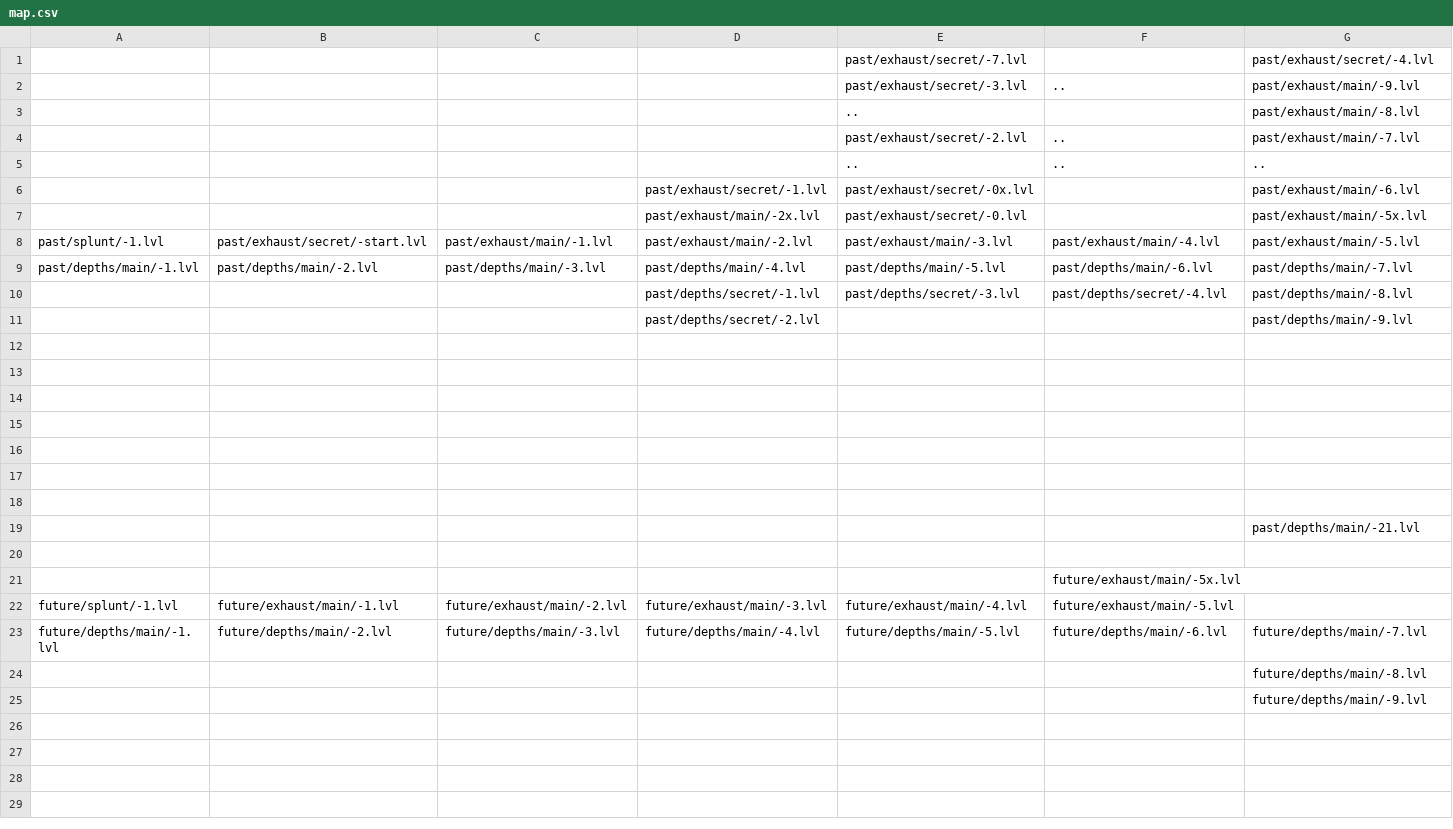
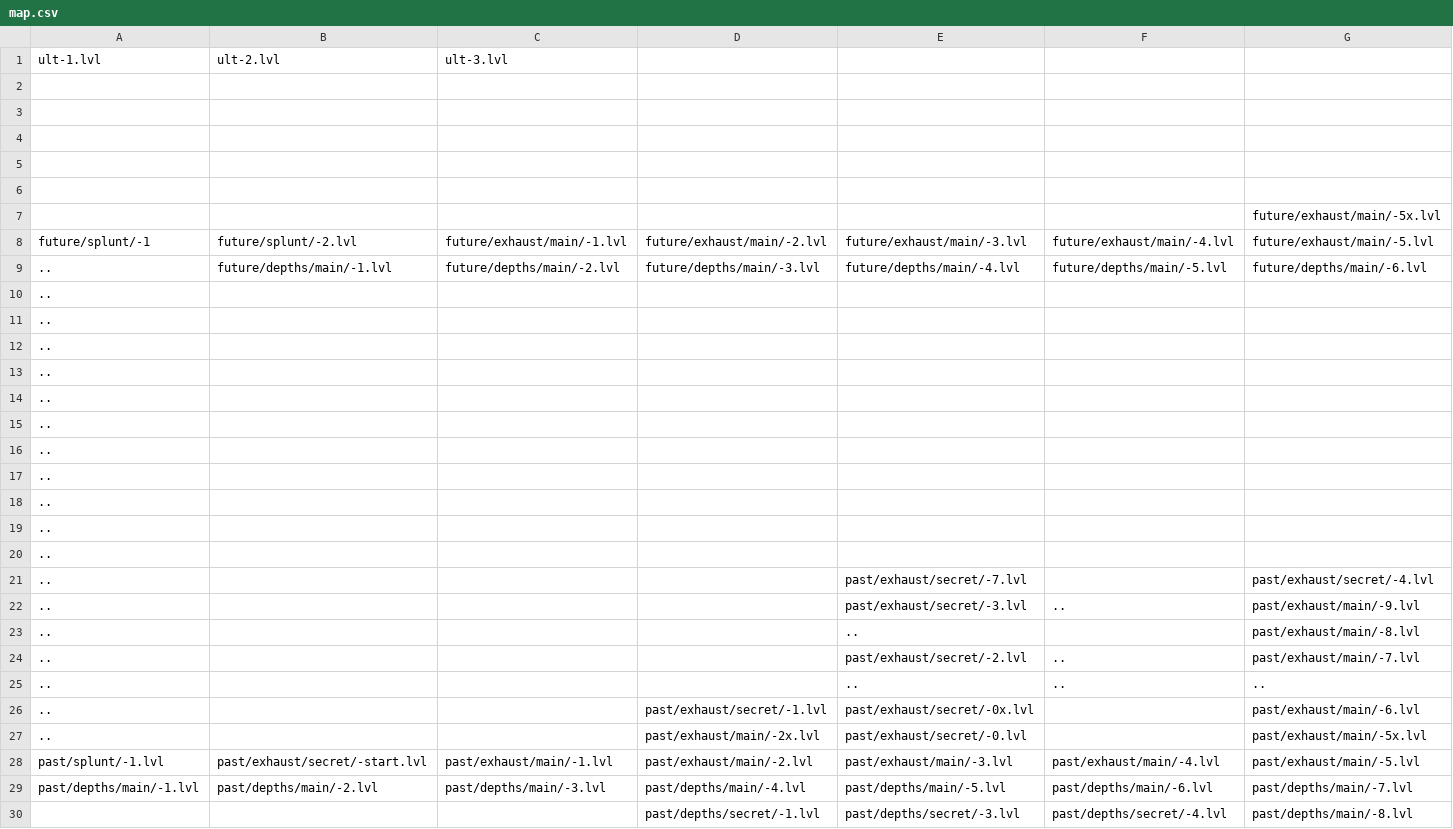
Before and after one commit to Finxx1/TEiN-Anni-6, a CSV file: data/map.csv, drawn as a sheet; only a part is shown; the shorter side is filled out with more unchanged rows; addresses are those after the commit; rows hold the shown columns only; the diff names each change by its address in the sheet, - before the commit and + after, or states it on an @@ line.

```diff
--- a/data/map.csv
+++ b/data/map.csv
+row 1: ult-1.lvl | ult-2.lvl | ult-3.lvl
+row 2: (empty)
+row 3: (empty)
+row 4: (empty)
+row 5: (empty)
+row 6: (empty)
+row 7:  |  |  |  |  |  | future/exhaust/main/-5x.lvl
+row 8: future/splunt/-1 | future/splunt/-2.lvl | future/exhaust/main/-1.lvl | future/exhaust/main/-2.lvl | future/exhaust/main/-3.lvl | future/exhaust/main/-4.lvl | future/exhaust/main/-5.lvl
+row 9: .. | future/depths/main/-1.lvl | future/depths/main/-2.lvl | future/depths/main/-3.lvl | future/depths/main/-4.lvl | future/depths/main/-5.lvl | future/depths/main/-6.lvl
+row 10: ..
+row 11: ..
+row 12: ..
+row 13: ..
+row 14: ..
+row 15: ..
+row 16: ..
+row 17: ..
+row 18: ..
+row 19: ..
+row 20: ..
-A21:A27: (empty)
+A21:A27: ..
```
Also changed, not shown: 4 other files.
